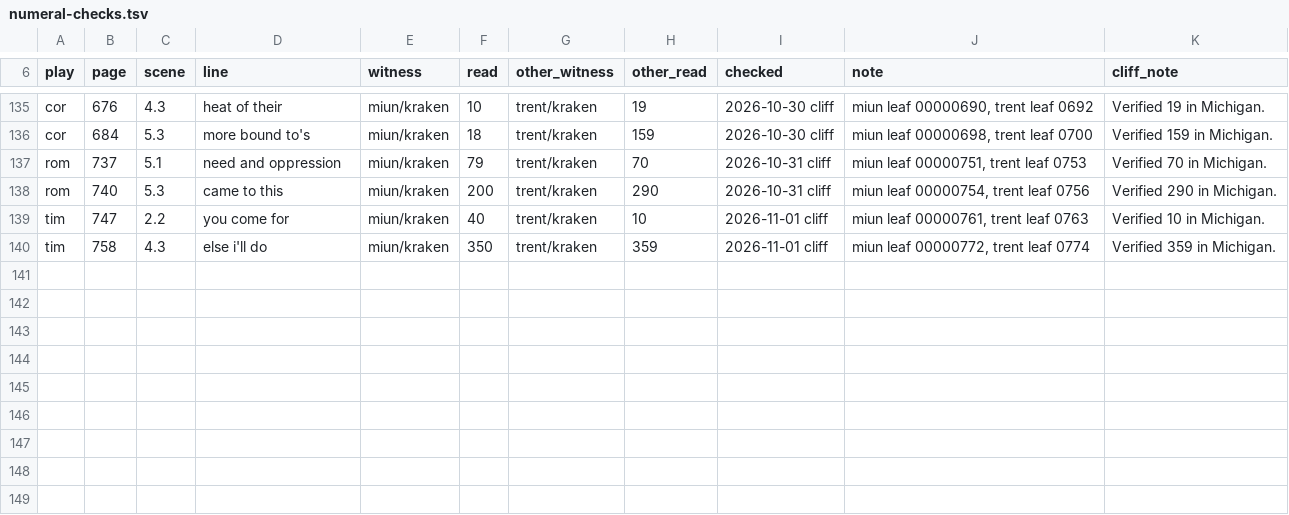
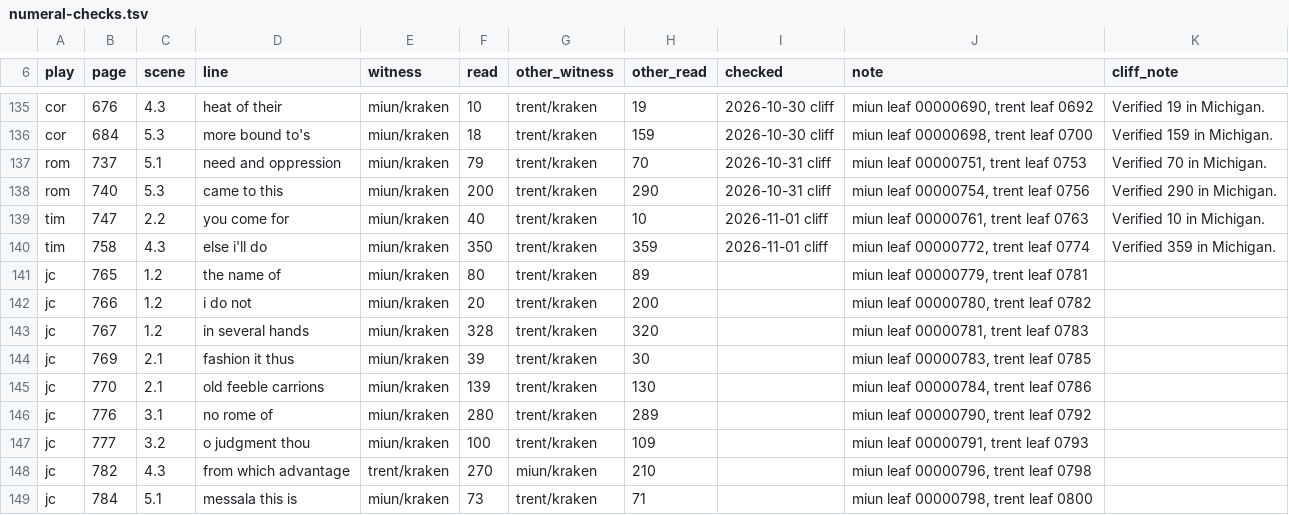
Before and after one commit to PerseusDLCode/corpus-tools, a TSV file: data/globe/numeral-checks.tsv, drawn as a sheet; only a part is shown, gaps mark what is left out; the diff names each change by its address in the sheet, - before the commit and + after, or states it on an @@ line.

```diff
--- a/data/globe/numeral-checks.tsv
+++ b/data/globe/numeral-checks.tsv
+row 141: jc | 765 | 1.2 | the name of | miun/kraken | 80 | trent/kraken | 89 |  | miun leaf 00000779, trent leaf 0781
+row 142: jc | 766 | 1.2 | i do not | miun/kraken | 20 | trent/kraken | 200 |  | miun leaf 00000780, trent leaf 0782
+row 143: jc | 767 | 1.2 | in several hands | miun/kraken | 328 | trent/kraken | 320 |  | miun leaf 00000781, trent leaf 0783
+row 144: jc | 769 | 2.1 | fashion it thus | miun/kraken | 39 | trent/kraken | 30 |  | miun leaf 00000783, trent leaf 0785
+row 145: jc | 770 | 2.1 | old feeble carrions | miun/kraken | 139 | trent/kraken | 130 |  | miun leaf 00000784, trent leaf 0786
+row 146: jc | 776 | 3.1 | no rome of | miun/kraken | 280 | trent/kraken | 289 |  | miun leaf 00000790, trent leaf 0792
+row 147: jc | 777 | 3.2 | o judgment thou | miun/kraken | 100 | trent/kraken | 109 |  | miun leaf 00000791, trent leaf 0793
+row 148: jc | 782 | 4.3 | from which advantage | trent/kraken | 270 | miun/kraken | 210 |  | miun leaf 00000796, trent leaf 0798
+row 149: jc | 784 | 5.1 | messala this is | miun/kraken | 73 | trent/kraken | 71 |  | miun leaf 00000798, trent leaf 0800
```
Also changed, not shown: data/globe/shared-lines.tsv.
